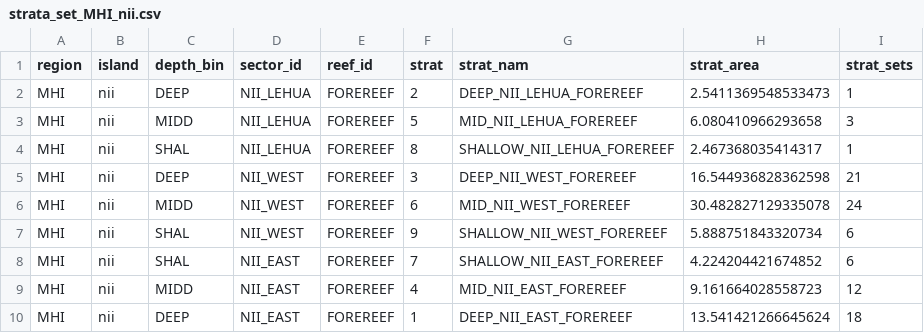
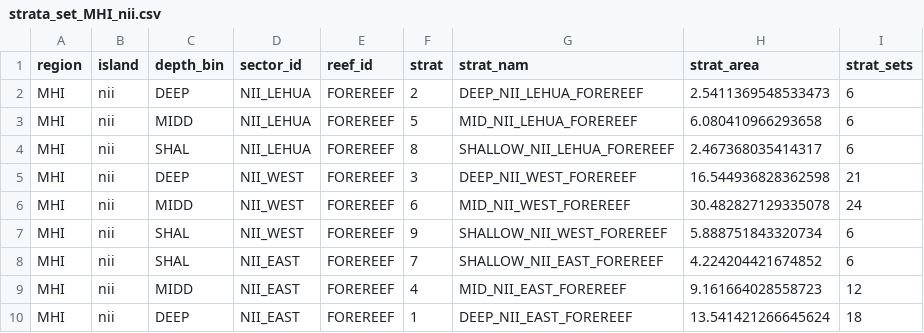
Before and after one commit to krtanaka/ncrmp_common_map, a CSV file: outputs/tables/strata_set_MHI_nii.csv, drawn as a sheet.

```diff
--- a/outputs/tables/strata_set_MHI_nii.csv
+++ b/outputs/tables/strata_set_MHI_nii.csv
@@ -1,5 +1,5 @@
 region,island,depth_bin,sector_id,reef_id,strat,strat_nam,strat_area,strat_sets
-MHI,nii,DEEP,NII_LEHUA,FOREREEF,2,DEEP_NII_LEHUA_FOREREEF,2.5411369548533473,1
-MHI,nii,MIDD,NII_LEHUA,FOREREEF,5,MID_NII_LEHUA_FOREREEF,6.080410966293658,3
-MHI,nii,SHAL,NII_LEHUA,FOREREEF,8,SHALLOW_NII_LEHUA_FOREREEF,2.467368035414317,1
+MHI,nii,DEEP,NII_LEHUA,FOREREEF,2,DEEP_NII_LEHUA_FOREREEF,2.5411369548533473,6
+MHI,nii,MIDD,NII_LEHUA,FOREREEF,5,MID_NII_LEHUA_FOREREEF,6.080410966293658,6
+MHI,nii,SHAL,NII_LEHUA,FOREREEF,8,SHALLOW_NII_LEHUA_FOREREEF,2.467368035414317,6
 MHI,nii,DEEP,NII_WEST,FOREREEF,3,DEEP_NII_WEST_FOREREEF,16.544936828362598,21
```
Also changed, not shown: outputs/tables/survey_table_MHI_nii.csv, 3 other files.
